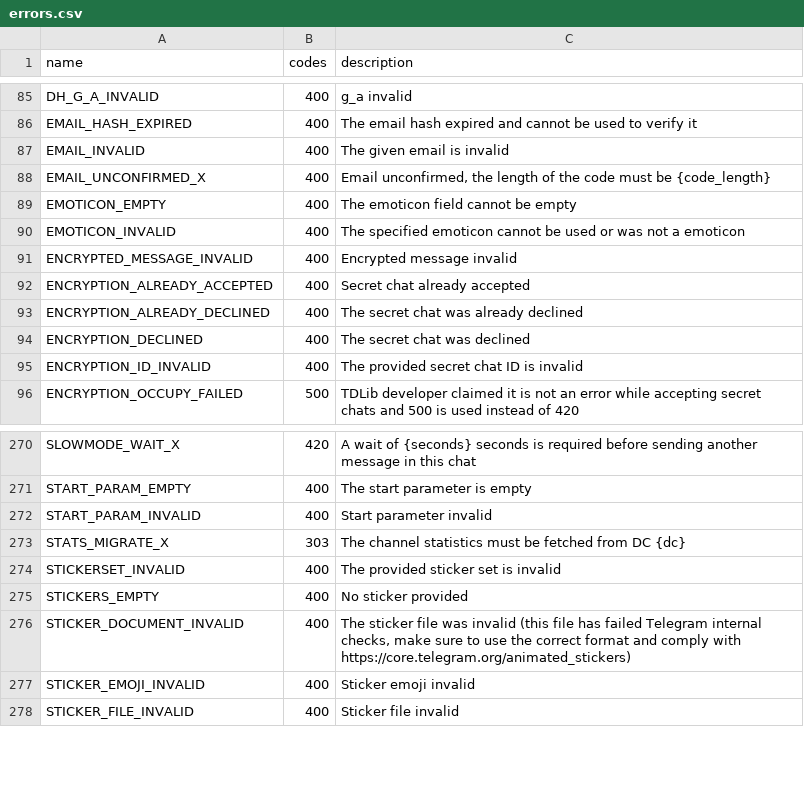
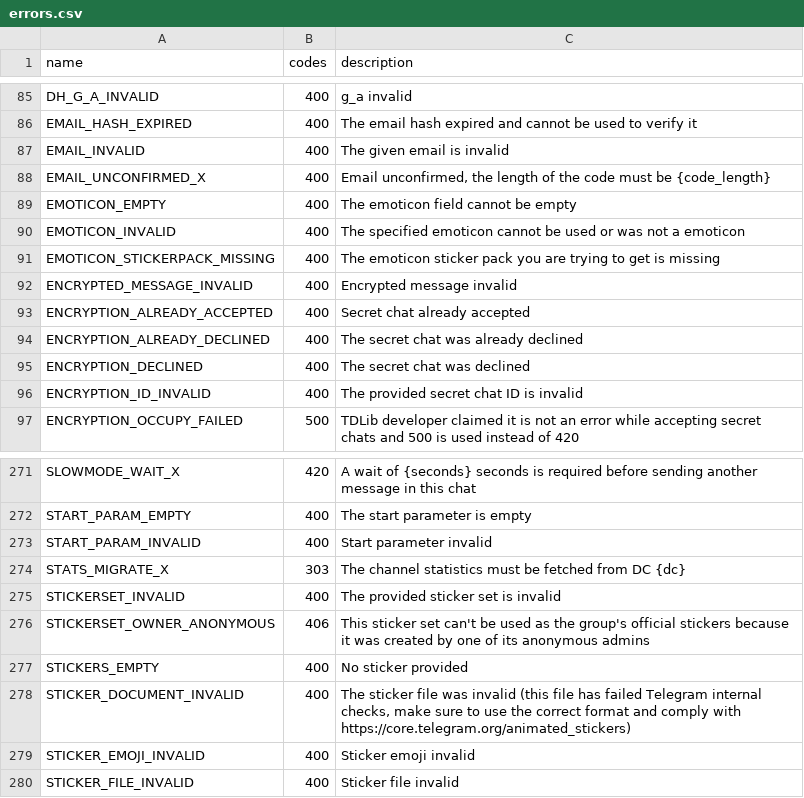
Before and after one commit to LonamiWebs/Telethon, a CSV file: telethon_generator/data/errors.csv, drawn as a sheet; only a part is shown, gaps mark what is left out; the diff names each change by its address in the sheet, - before the commit and + after, or states it on an @@ line.

Commit message:
Document two new RPC errors (#1591)

```diff
--- a/telethon_generator/data/errors.csv
+++ b/telethon_generator/data/errors.csv
+row 91: EMOTICON_STICKERPACK_MISSING | 400 | The emoticon sticker pack you are trying to get is missing
+row 276: STICKERSET_OWNER_ANONYMOUS | 406 | This sticker set can't be used as the group's official stickers because it was created by one of its anonymous admins
```
Also changed, not shown: telethon_generator/data/methods.csv.
